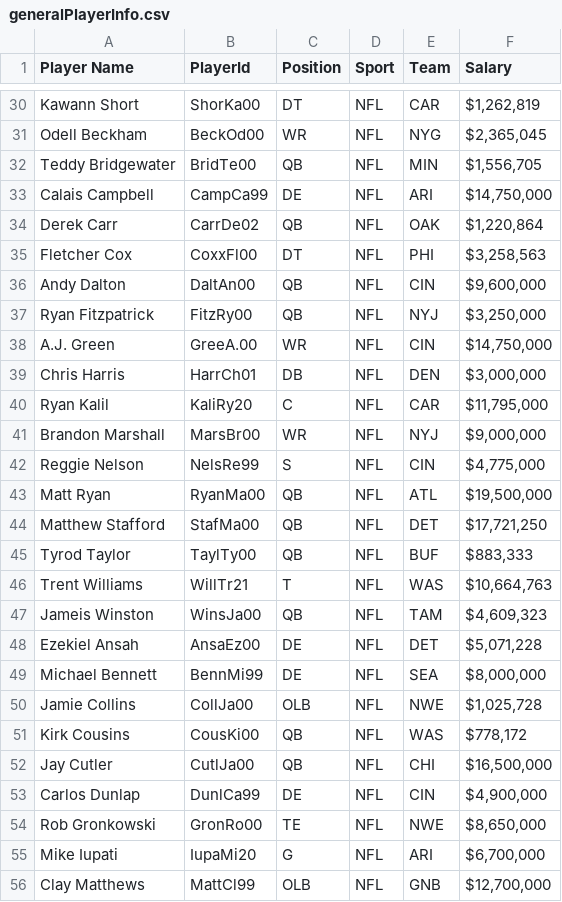
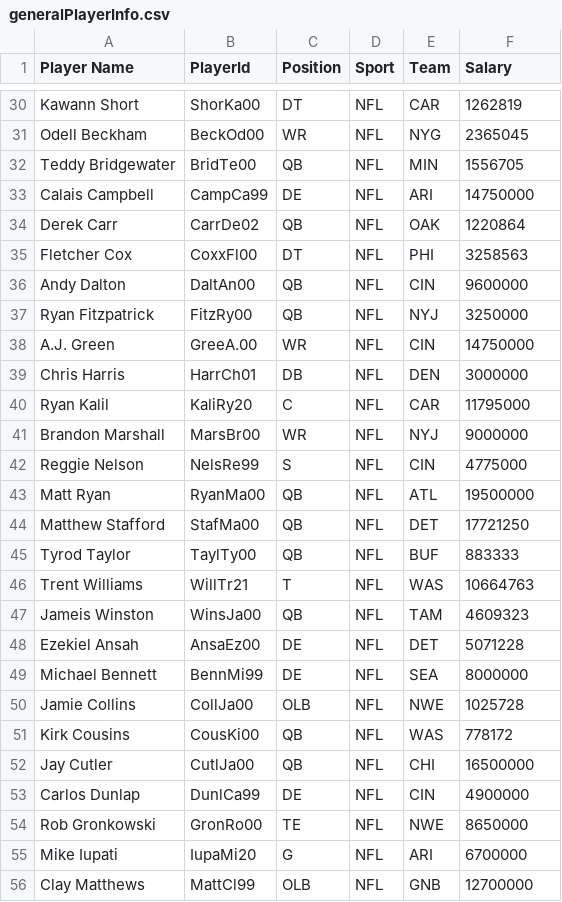
Before and after one commit to eelgarten/DBProj, a CSV file: datebase_files/generalPlayerInfo.csv, drawn as a sheet; only a part is shown, gaps mark what is left out; the diff covers the shown part only; the diff names each change by its address in the sheet, - before the commit and + after, or states it on an @@ line.

```diff
--- a/datebase_files/generalPlayerInfo.csv
+++ b/datebase_files/generalPlayerInfo.csv
-F30 (Salary): $1,262,819
+F30 (Salary): 1262819
-F31 (Salary): $2,365,045
+F31 (Salary): 2365045
-F32 (Salary): $1,556,705
+F32 (Salary): 1556705
-F33 (Salary): $14,750,000
+F33 (Salary): 14750000
-F34 (Salary): $1,220,864
+F34 (Salary): 1220864
-F35 (Salary): $3,258,563
+F35 (Salary): 3258563
-F36 (Salary): $9,600,000
+F36 (Salary): 9600000
-F37 (Salary): $3,250,000
+F37 (Salary): 3250000
-F38 (Salary): $14,750,000
+F38 (Salary): 14750000
-F39 (Salary): $3,000,000
+F39 (Salary): 3000000
-F40 (Salary): $11,795,000
+F40 (Salary): 11795000
-F41 (Salary): $9,000,000
+F41 (Salary): 9000000
-F42 (Salary): $4,775,000
+F42 (Salary): 4775000
-F43 (Salary): $19,500,000
+F43 (Salary): 19500000
-F44 (Salary): $17,721,250
+F44 (Salary): 17721250
-F45 (Salary): $883,333
+F45 (Salary): 883333
-F46 (Salary): $10,664,763
+F46 (Salary): 10664763
-F47 (Salary): $4,609,323
+F47 (Salary): 4609323
-F48 (Salary): $5,071,228
+F48 (Salary): 5071228
-F49 (Salary): $8,000,000
+F49 (Salary): 8000000
-F50 (Salary): $1,025,728
+F50 (Salary): 1025728
-F51 (Salary): $778,172
+F51 (Salary): 778172
-F52 (Salary): $16,500,000
+F52 (Salary): 16500000
-F53 (Salary): $4,900,000
+F53 (Salary): 4900000
-F54 (Salary): $8,650,000
+F54 (Salary): 8650000
-F55 (Salary): $6,700,000
+F55 (Salary): 6700000
-F56 (Salary): $12,700,000
+F56 (Salary): 12700000
```
Also changed, not shown: 173 edited cells elsewhere in this file, 1 other file.
